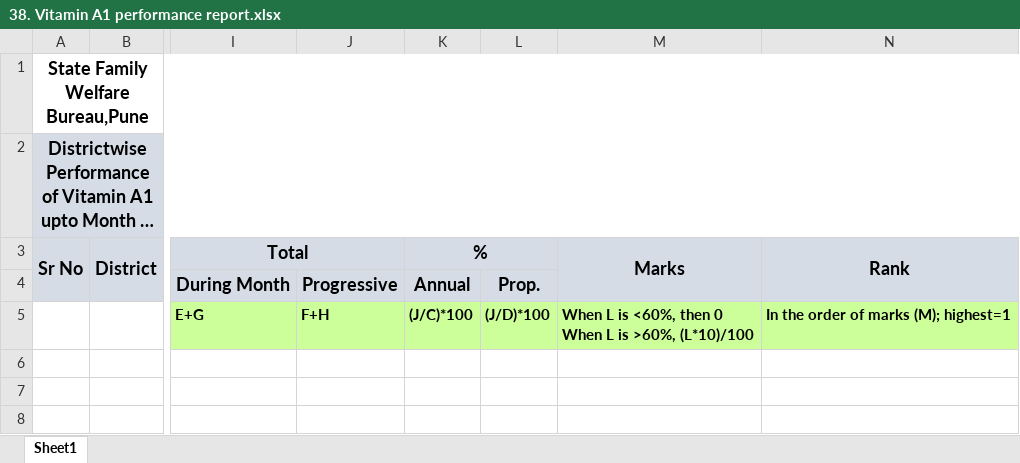
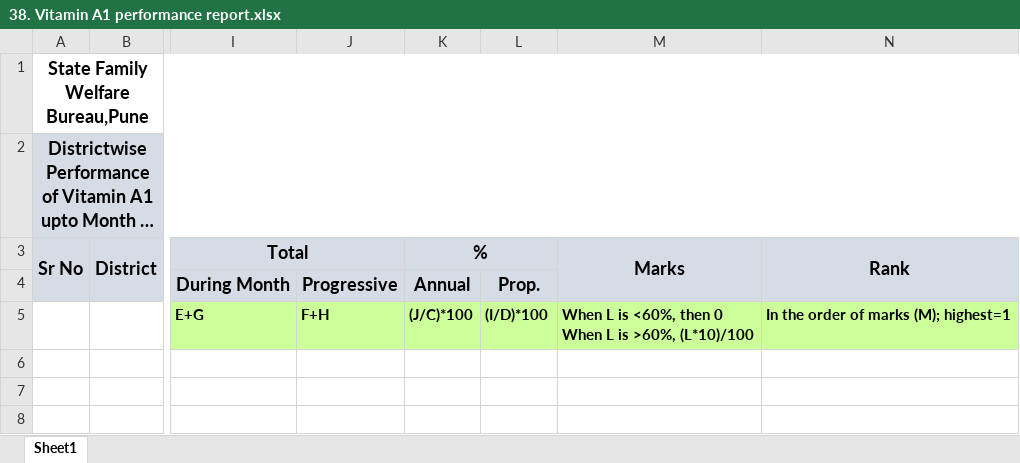
Before and after one commit to hispindia/HISPReportArchive, an Excel workbook: OutputReports/DHIS2 Reports/HTML Reports/Maharashtra/RCH Reports/#12241 Vitamin A1 Performance/38. Vitamin A1 performance report.xlsx, sheet Sheet1, drawn as a sheet; only a part is shown, gaps mark what is left out; long unchanged cells end in …; values as stored, in another font and other column widths than the file's, no borders; the diff names each change by its address in the sheet, - before the commit and + after, or states it on an @@ line.

Commit message:
Vitamin A1 report updated

```diff
--- a/OutputReports/DHIS2 Reports/HTML Reports/Maharashtra/RCH Reports/#12241 Vitamin A1 Performance/38. Vitamin A1 performance report.xlsx (sheet Sheet1)
+++ b/OutputReports/DHIS2 Reports/HTML Reports/Maharashtra/RCH Reports/#12241 Vitamin A1 Performance/38. Vitamin A1 performance report.xlsx (sheet Sheet1)
-L5: (J/D)*100
+L5: (I/D)*100
```
Also changed, not shown: 2 other files.
